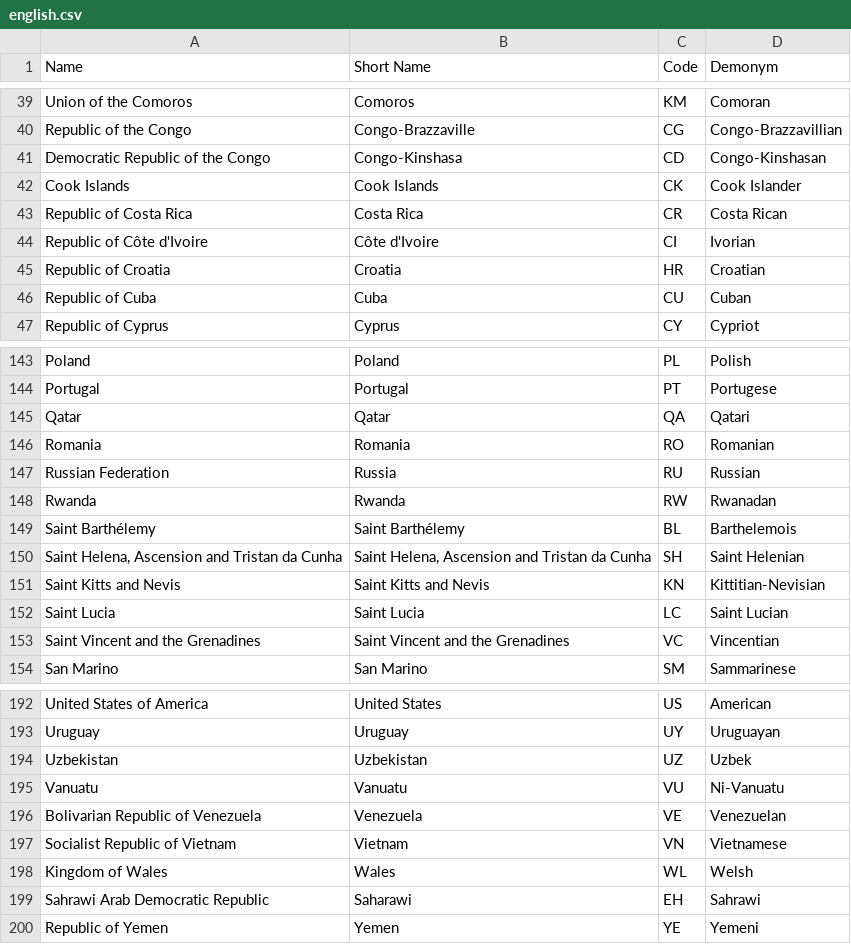
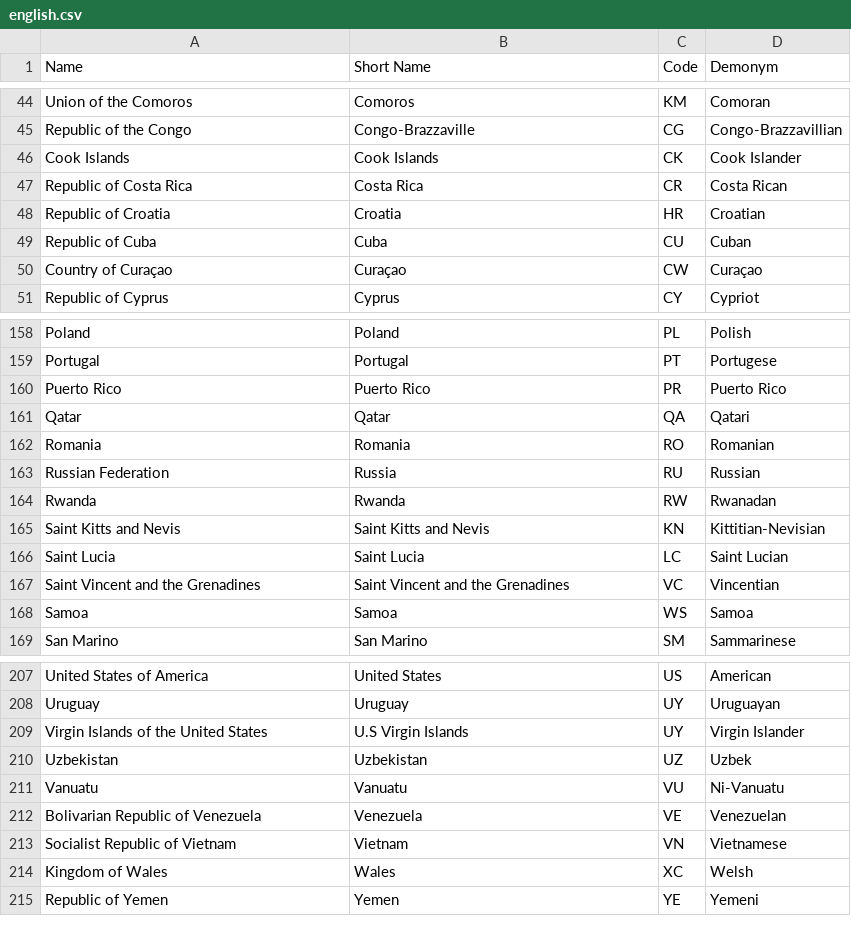
Before and after one commit to thelilh/FootballPy, a CSV file: Data/english.csv, drawn as a sheet; only a part is shown, gaps mark what is left out; the diff covers the shown part only.

Commit message:
Changed around stuff

```diff
--- a/Data/english.csv
+++ b/Data/english.csv
@@ -40,8 +45,7 @@ Union of the Comoros,Comoros,KM,Comoran
 Republic of the Congo,Congo-Brazzaville,CG,Congo-Brazzavillian
-Democratic Republic of the Congo,Congo-Kinshasa,CD,Congo-Kinshasan
 Cook Islands,Cook Islands,CK,Cook Islander
 Republic of Costa Rica,Costa Rica,CR,Costa Rican
-Republic of Côte d'Ivoire,Côte d'Ivoire,CI,Ivorian
 Republic of Croatia,Croatia,HR,Croatian
 Republic of Cuba,Cuba,CU,Cuban
+Country of Curaçao,Curaçao,CW,Curaçao
 Republic of Cyprus,Cyprus,CY,Cypriot
@@ -144,2 +159,3 @@ Poland,Poland,PL,Polish
 Portugal,Portugal,PT,Portugese
+Puerto Rico,Puerto Rico,PR,Puerto Rico
 Qatar,Qatar,QA,Qatari
@@ -148,4 +164,2 @@ Russian Federation,Russia,RU,Russian
 Rwanda,Rwanda,RW,Rwanadan
-Saint Barthélemy,Saint Barthélemy,BL,Barthelemois
-"Saint Helena, Ascension and Tristan da Cunha","Saint Helena, Ascension and Tristan da Cunha",SH,Saint Helenian
 Saint Kitts and Nevis,Saint Kitts and Nevis,KN,Kittitian-Nevisian
@@ -153,2 +167,3 @@ Saint Lucia,Saint Lucia,LC,Saint Lucian
 Saint Vincent and the Grenadines,Saint Vincent and the Grenadines,VC,Vincentian
+Samoa,Samoa,WS,Samoa
 San Marino,San Marino,SM,Sammarinese
@@ -193,2 +208,3 @@ United States of America,United States,US,American
 Uruguay,Uruguay,UY,Uruguayan
+Virgin Islands of the United States,U.S Virgin Islands,UY,Virgin Islander
 Uzbekistan,Uzbekistan,UZ,Uzbek
@@ -197,4 +213,3 @@ Bolivarian Republic of Venezuela,Venezuela,VE,Venezuelan
 Socialist Republic of Vietnam,Vietnam,VN,Vietnamese
-Kingdom of Wales,Wales,WL,Welsh
-Sahrawi Arab Democratic Republic,Saharawi,EH,Sahrawi
+Kingdom of Wales,Wales,XC,Welsh
 Republic of Yemen,Yemen,YE,Yemeni
```
Also changed, not shown: 17 added rows, 2 removed rows, 2 moved rows and 1 edited cell elsewhere in this file.
